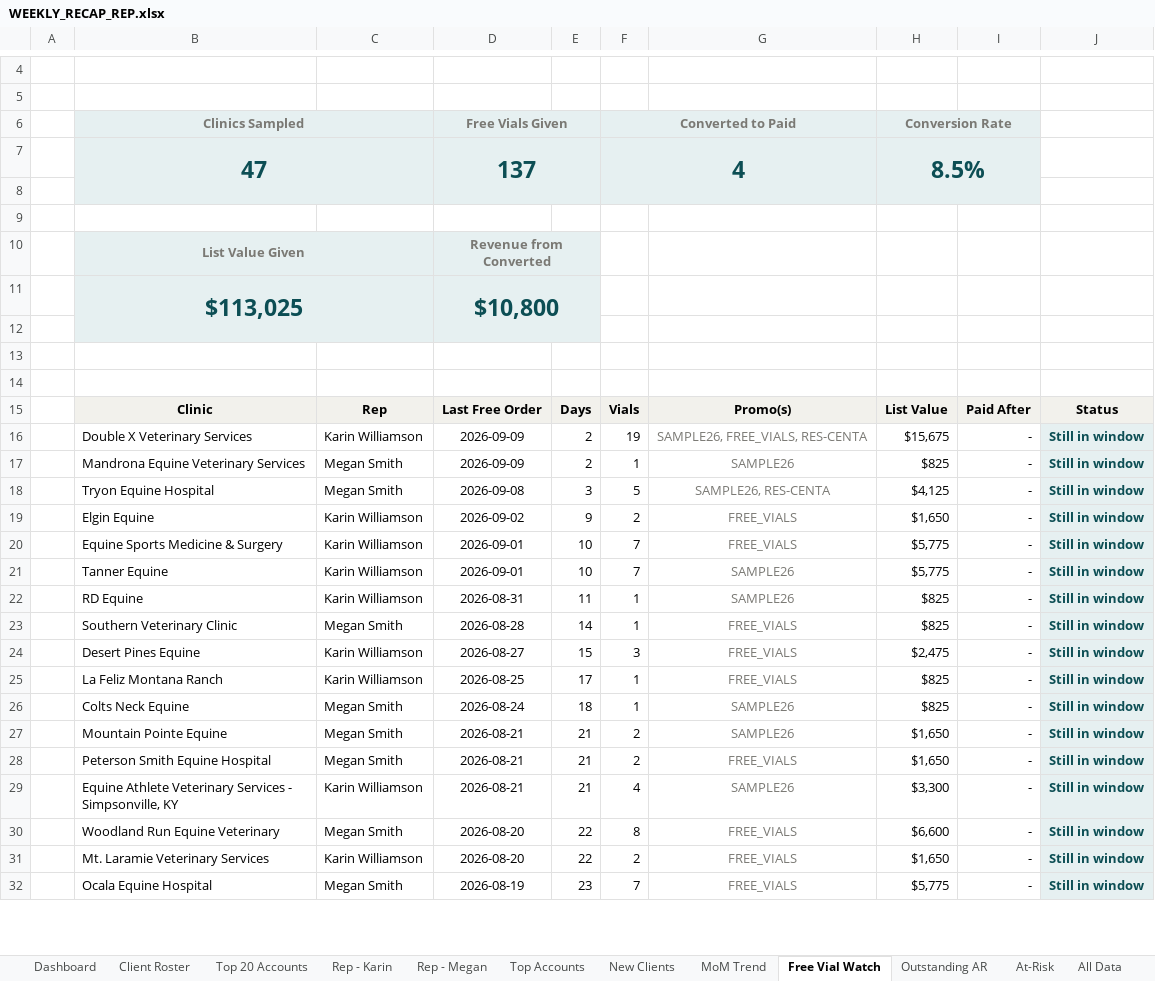
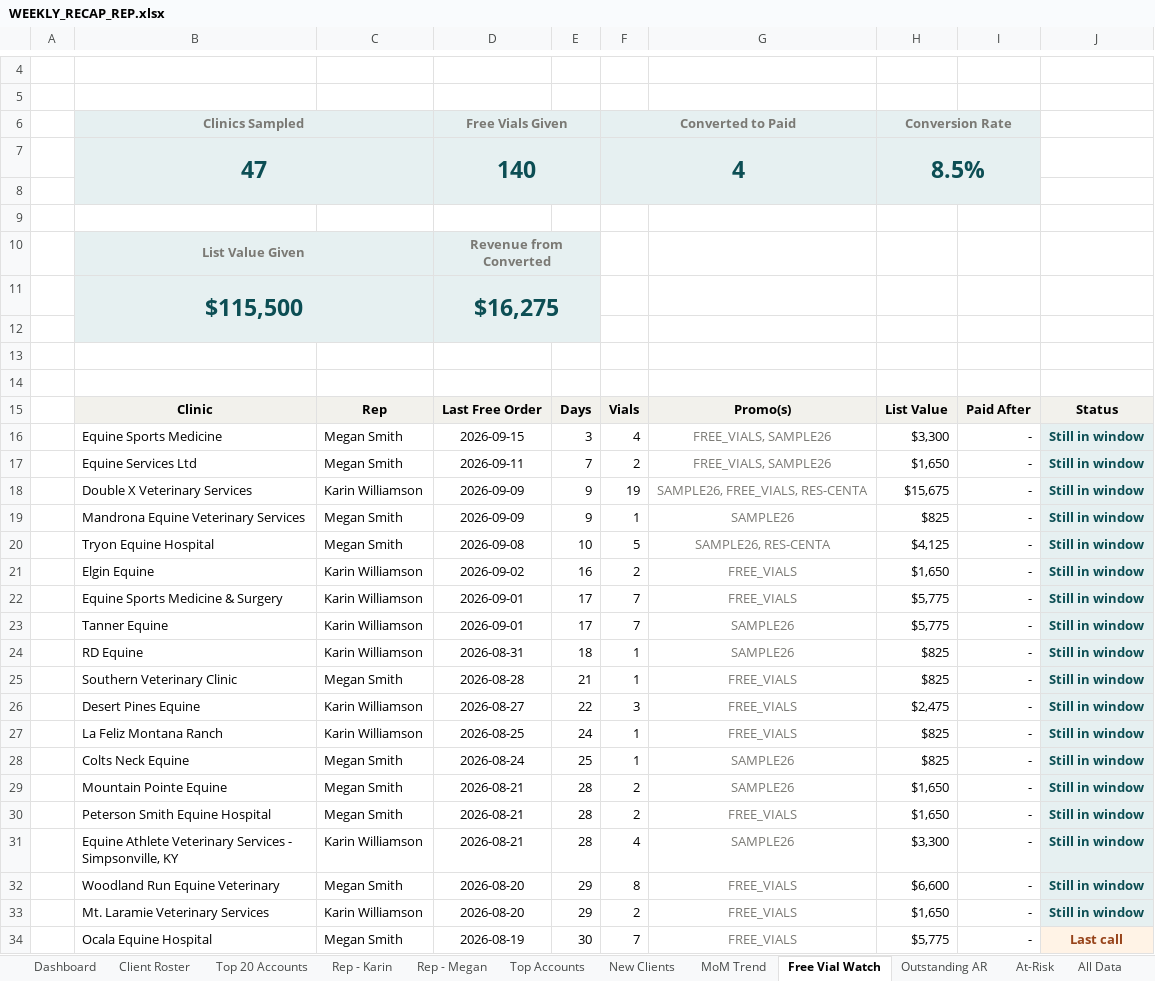
Before and after one commit to heather-equine/EPL-Sales-Hub, an Excel workbook: activity/WEEKLY_RECAP_REP.xlsx, sheet Free Vial Watch, drawn as a sheet; only a part is shown, gaps mark what is left out; values as stored, in another font and other column widths than the file's, no borders; removed rows and columns are numbered as before the commit, all else as after; the diff covers the shown part only; the diff names each change by its address in the sheet, - before the commit and + after, or states it on an @@ line.

```diff
--- a/activity/WEEKLY_RECAP_REP.xlsx (sheet Free Vial Watch)
+++ b/activity/WEEKLY_RECAP_REP.xlsx (sheet Free Vial Watch)
-D7: 137
+D7: 140
-row 11:  | $113,025 |  | $10,800
+row 11:  | $115,500 |  | $16,275
+row 16:  | Equine Sports Medicine | Megan Smith | 2026-09-15 | 3 | 4 | FREE_VIALS, SAMPLE26 | $3,300 | - | Still in window
+row 17:  | Equine Services Ltd | Megan Smith | 2026-09-11 | 7 | 2 | FREE_VIALS, SAMPLE26 | $1,650 | - | Still in window
-E18:E19: 2
+E18:E19: 9
-E20: 3
+E20: 10
-E21: 9
+E21: 16
-E22:E23: 10
+E22:E23: 17
-E24: 11
+E24: 18
-E25: 14
+E25: 21
-E26: 15
+E26: 22
-E27: 17
+E27: 24
-E28: 18
+E28: 25
-E29:E31: 21
+E29:E31: 28
-E32:E33: 22
+E32:E33: 29
-E34: 23
+E34: 30
-J34: Still in window
+J34: Last call
@@ J34 fill: #E6F0F1 → #FFF3E6, text colour: #0C4E54 → #964219 @@
```
Also changed, not shown: 1 added row, 3 removed rows, 32 edited cells and cell formats elsewhere in this sheet, sheet All Data, sheet Client Roster, sheet Dashboard, sheet Rep - Megan, sheet Outstanding AR, sheet Rep - Karin, 5 more sheets.
